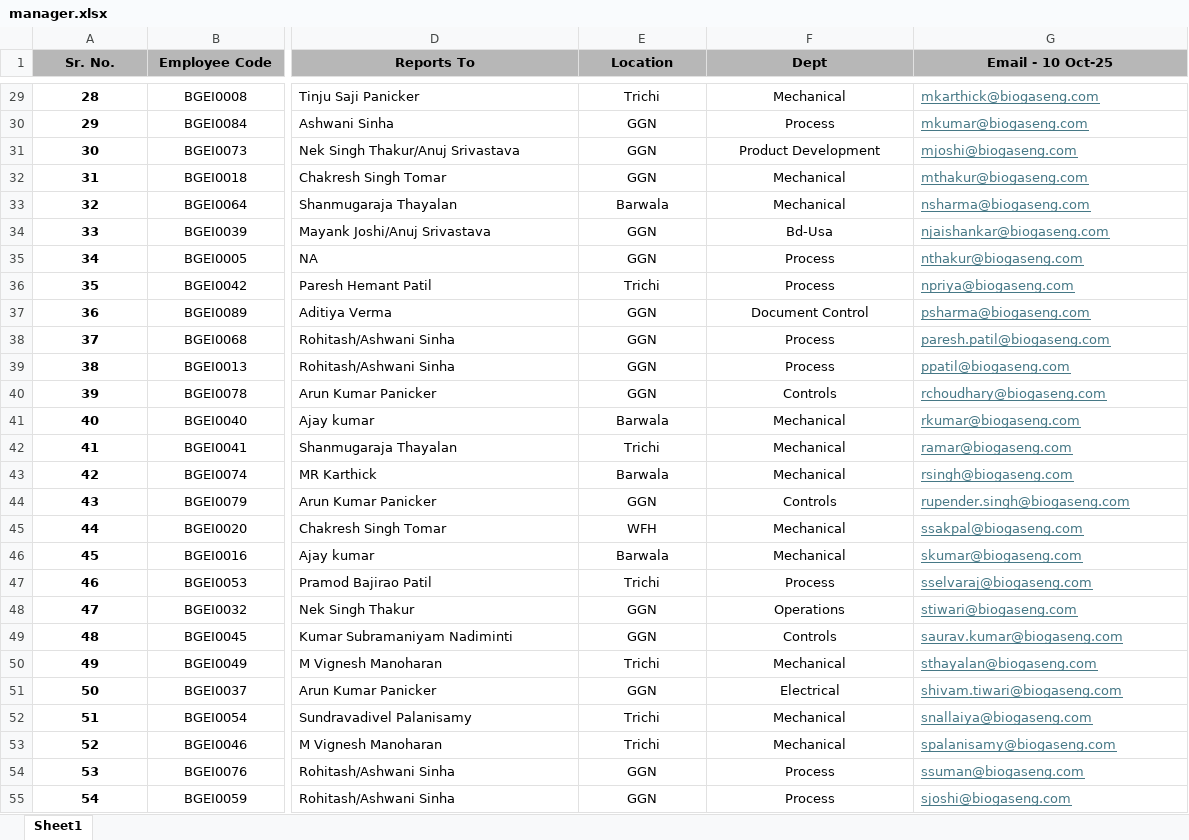
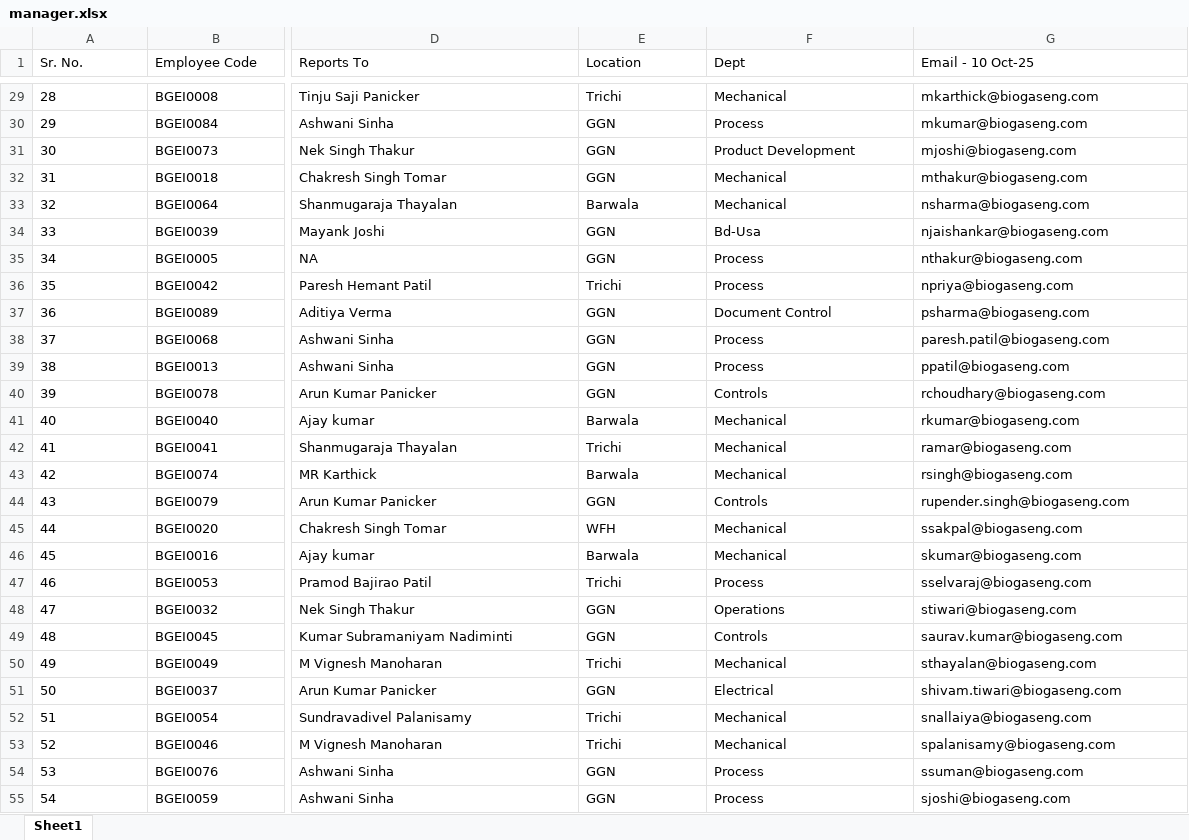
Before and after one commit to thakur06/tms_backend, an Excel workbook: data/manager.xlsx, sheet Sheet1, drawn as a sheet; only a part is shown, gaps mark what is left out; values as stored, in another font and other column widths than the file's, no borders; the diff covers the shown part only; the diff names each change by its address in the sheet, - before the commit and + after, or states it on an @@ line.

```diff
--- a/data/manager.xlsx (sheet Sheet1)
+++ b/data/manager.xlsx (sheet Sheet1)
@@ A1:G1 alignment: center → left, bold: on → off, fill: #B7B7B7 → none @@
-A29:B55 alignment: center
+A29:B55 alignment: left
-A29:A55 bold: on
+A29:A55 bold: off
-E29:F55 alignment: center
+E29:F55 alignment: left
@@ G29:G55 underline: on → off, text colour: #467886 → black @@
-D31 (Reports To): Nek Singh Thakur/Anuj Srivastava
+D31 (Reports To): Nek Singh Thakur
-D34 (Reports To): Mayank Joshi/Anuj Srivastava
+D34 (Reports To): Mayank Joshi
-D38:D39 (Reports To): Rohitash/Ashwani Sinha
+D38:D39 (Reports To): Ashwani Sinha
-D54:D55 (Reports To): Rohitash/Ashwani Sinha
+D54:D55 (Reports To): Ashwani Sinha
```
Also changed, not shown: 1 added row, 3 edited cells and cell formats elsewhere in this sheet, data/user.xlsx.
